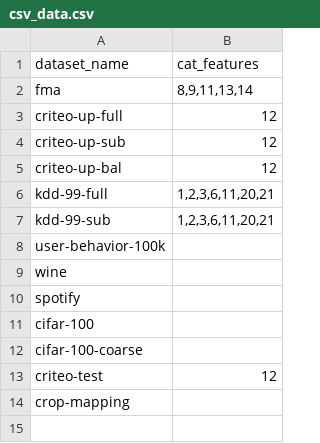
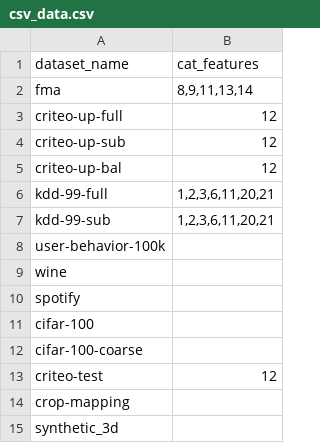
Before and after one commit to BrunoBelucci/cohirf, a CSV file: cohirf/experiment/csv_data.csv, drawn as a sheet; the diff names each change by its address in the sheet, - before the commit and + after, or states it on an @@ line.

Commit message:
update csv_data

```diff
--- a/cohirf/experiment/csv_data.csv
+++ b/cohirf/experiment/csv_data.csv
+row 15: synthetic_3d
```
